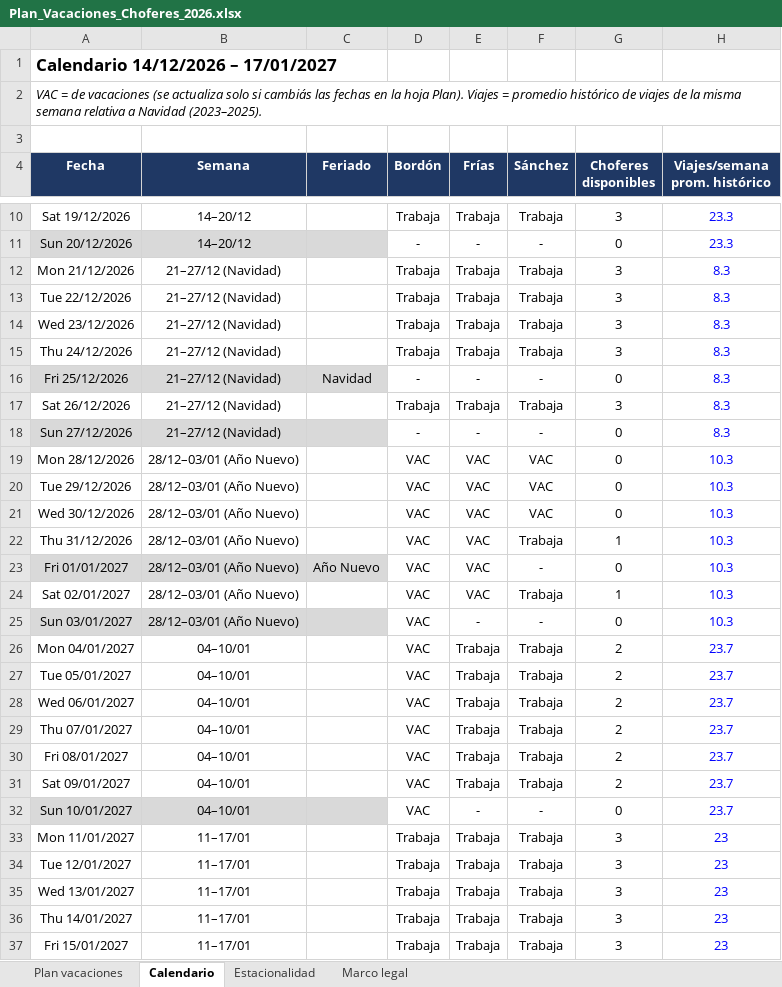
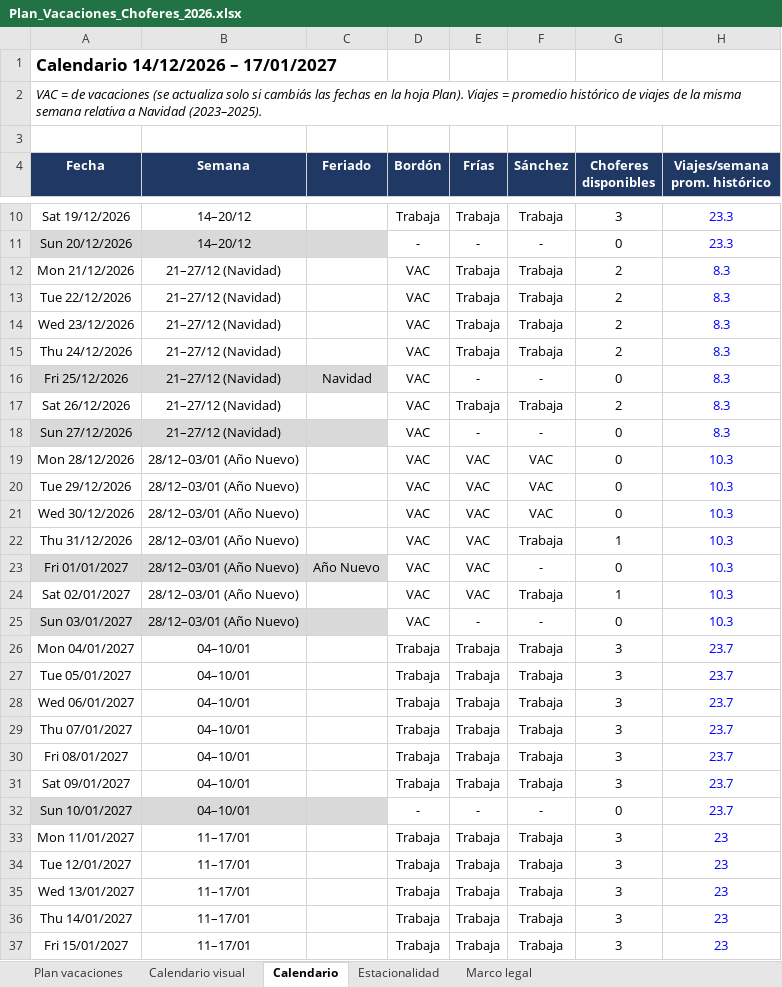
Before and after one commit to bomberomaxi/TLM, an Excel workbook: Plan_Vacaciones_Choferes_2026.xlsx, sheet Calendario, drawn as a sheet; only a part is shown, gaps mark what is left out; values as stored, in another font and other column widths than the file's, no borders; conditional formats not drawn; the diff names each change by its address in the sheet, - before the commit and + after, or states it on an @@ line.

```diff
--- a/Plan_Vacaciones_Choferes_2026.xlsx (sheet Calendario)
+++ b/Plan_Vacaciones_Choferes_2026.xlsx (sheet Calendario)
+sheet tab: Calendario visual
-D12:D15 (Bordón): Trabaja
+D12:D15 (Bordón): VAC
-G12:G15 (Choferes disponibles): 3
+G12:G15 (Choferes disponibles): 2
-D16 (Bordón): -
+D16 (Bordón): VAC
-D17 (Bordón): Trabaja
+D17 (Bordón): VAC
-G17 (Choferes disponibles): 3
+G17 (Choferes disponibles): 2
-D18 (Bordón): -
+D18 (Bordón): VAC
-D26:D31 (Bordón): VAC
+D26:D31 (Bordón): Trabaja
-G26:G31 (Choferes disponibles): 2
+G26:G31 (Choferes disponibles): 3
-D32 (Bordón): VAC
+D32 (Bordón): -
```
Also changed, not shown: sheet Plan vacaciones, sheet Marco legal.
